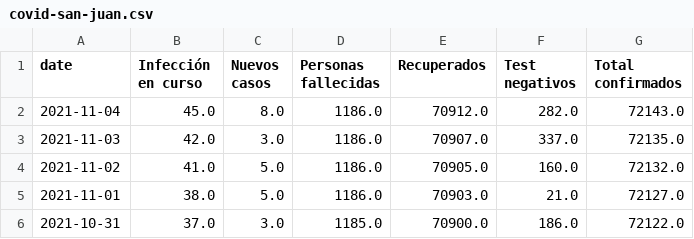
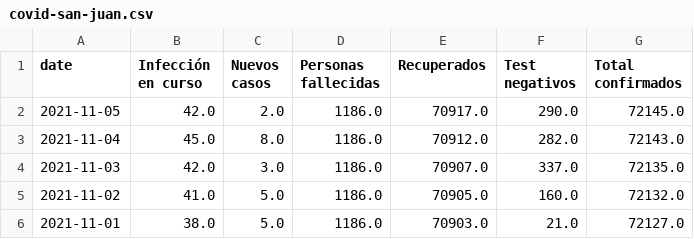
Before and after one commit to canovasjm/covid-19-san-juan, a CSV file: data/covid-san-juan.csv, drawn as a sheet; only a part is shown; the shorter side is filled out with more unchanged rows.

```diff
--- a/data/covid-san-juan.csv
+++ b/data/covid-san-juan.csv
@@ -1,2 +1,3 @@
 date,Infección en curso ,Nuevos casos ,Personas fallecidas,Recuperados ,Test negativos,Total confirmados
+2021-11-05,42.0,2.0,1186.0,70917.0,290.0,72145.0
 2021-11-04,45.0,8.0,1186.0,70912.0,282.0,72143.0
```
